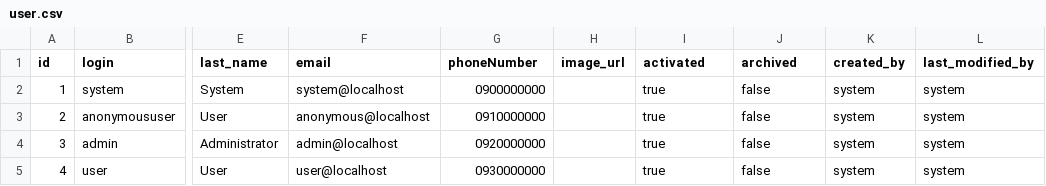
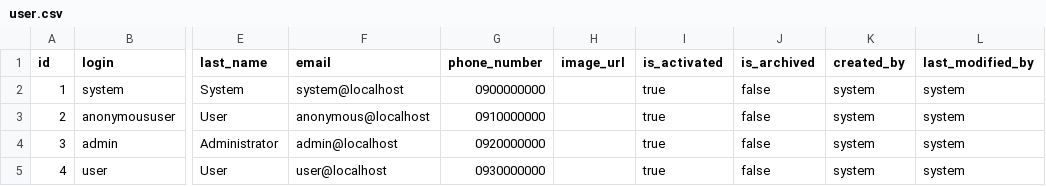
Before and after one commit to MS2ISI9BG3/GFVBack, a CSV file: src/main/resources/db/changelog/data/user.csv, drawn as a sheet; only a part is shown, gaps mark what is left out; the diff names each change by its address in the sheet, - before the commit and + after, or states it on an @@ line.

```diff
--- a/src/main/resources/db/changelog/data/user.csv
+++ b/src/main/resources/db/changelog/data/user.csv
-G1: phoneNumber
+G1: phone_number
-I1: activated
+I1: is_activated
-J1: archived
+J1: is_archived
```
Also changed, not shown: 30 other files.
